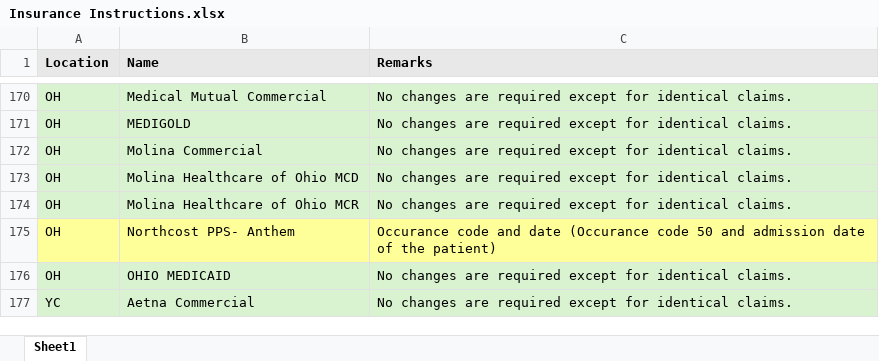
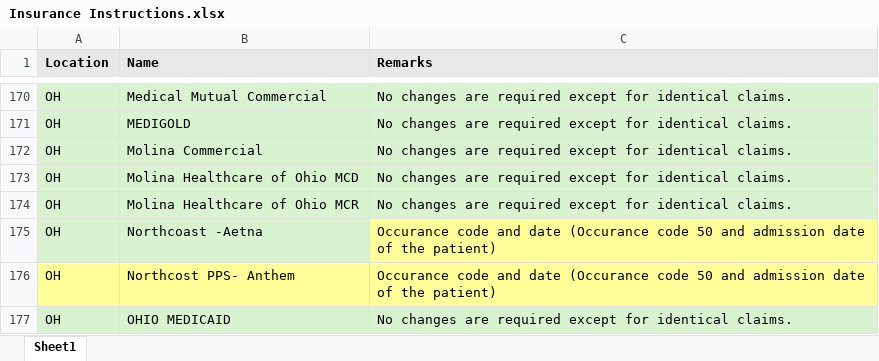
Before and after one commit to nvenu/AI-BillingFromWellsky, an Excel workbook: Insurance Instructions.xlsx, sheet Sheet1, drawn as a sheet; only a part is shown, gaps mark what is left out; the shorter side is filled out with more unchanged rows; values as stored, in another font and other column widths than the file's, no borders; the diff names each change by its address in the sheet, - before the commit and + after, or states it on an @@ line.

Commit message:
Add Northcoast -Aetna and Northcost PPS- Anthem to spreadsheet and code (OH office, exact names from Kinnser)

```diff
--- a/Insurance Instructions.xlsx (sheet Sheet1)
+++ b/Insurance Instructions.xlsx (sheet Sheet1)
+row 175: OH | Northcoast -Aetna | Occurance code and date (Occurance code 50 and admission date of the patient)
```
Also changed, not shown: 2 other files.
